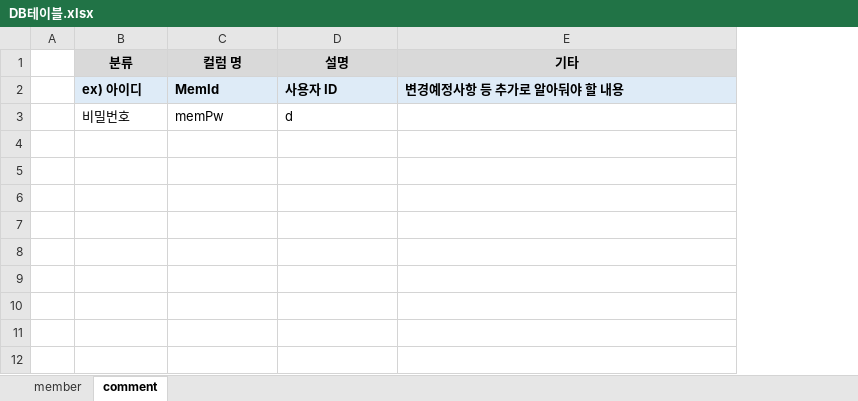
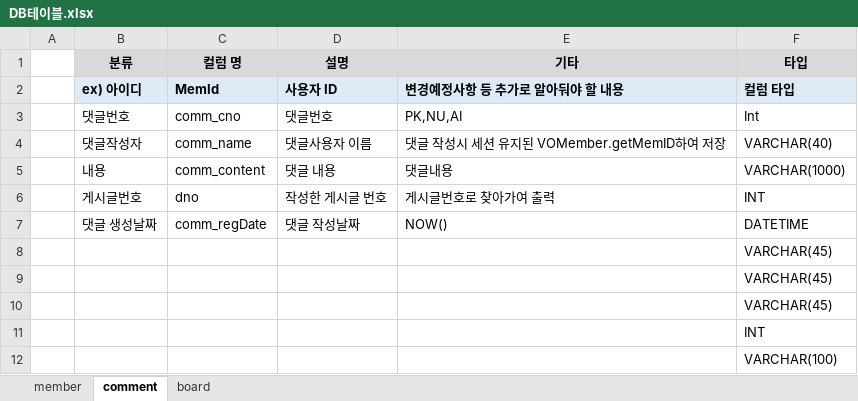
Before and after one commit to lso5507/hobbyNotice, an Excel workbook: DB테이블.xlsx, sheet comment, drawn as a sheet; values as stored, in another font and other column widths than the file's, no borders; addresses are those after the commit; the diff names each change by its address in the sheet, - before the commit and + after, or states it on an @@ line.

```diff
--- a/DB테이블.xlsx (sheet comment)
+++ b/DB테이블.xlsx (sheet comment)
+sheet tab: board
+column F (타입), row 2: 컬럼 타입; row 8: VARCHAR(45)
+row 3:  | 댓글번호 | comm_cno | 댓글번호 | PK,NU,AI | Int
+row 4:  | 댓글작성자 | comm_name | 댓글사용자 이름 | 댓글 작성시 세션 유지된 VOMember.getMemID하여 저장 | VARCHAR(40)
+row 5:  | 내용 | comm_content | 댓글 내용 | 댓글내용 | VARCHAR(1000)
+row 6:  | 게시글번호 | dno | 작성한 게시글 번호 | 게시글번호로 찾아가여 출력 | INT
+row 7:  | 댓글 생성날짜 | comm_regDate | 댓글 작성날짜 | NOW() | DATETIME
-B8 (분류): 비밀번호
+B8 (분류): (empty)
-C8 (컬럼 명): memPw
+C8 (컬럼 명): (empty)
-D8 (설명): d
+D8 (설명): (empty)
+row 9:  |  |  |  |  | VARCHAR(45)
+row 10:  |  |  |  |  | VARCHAR(45)
+row 11:  |  |  |  |  | INT
+row 12:  |  |  |  |  | VARCHAR(100)
```
Also changed, not shown: sheet member.
